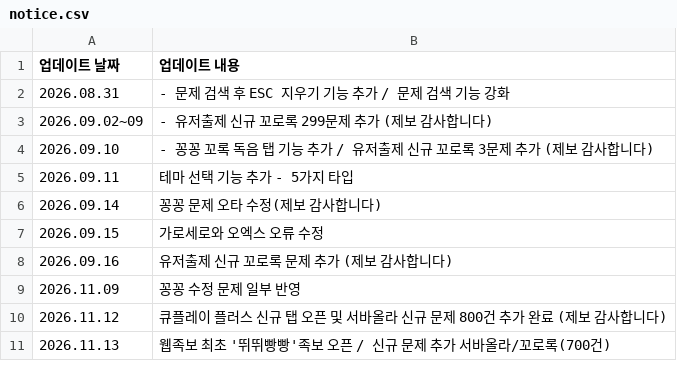
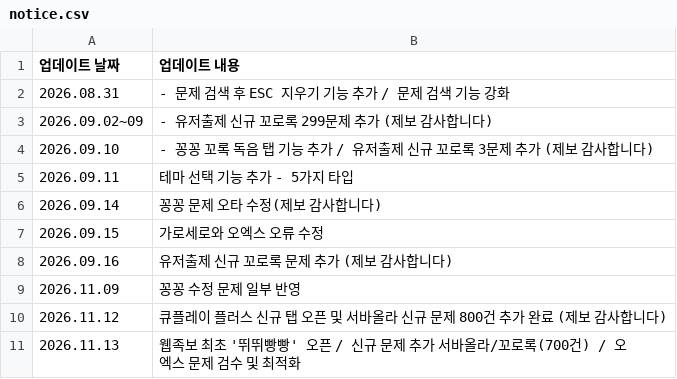
Before and after one commit to mingming-2/qplayquiz, a CSV file: notice.csv, drawn as a sheet.

Commit message:
Update notice.csv

```diff
--- a/notice.csv
+++ b/notice.csv
@@ -10,2 +10,2 @@
 2026.11.12, 큐플레이 플러스 신규 탭 오픈 및 서바올라 신규 문제 800건 추가 완료 (제보 감사합니다)
-2026.11.13, 웹족보 최초 '뛰뛰빵빵'족보 오픈 / 신규 문제 추가 서바올라/꼬로록(700건)
+2026.11.13, 웹족보 최초 '뛰뛰빵빵' 오픈 / 신규 문제 추가 서바올라/꼬로록(700건) / 오엑스 문제 검수 및 최적화
```
